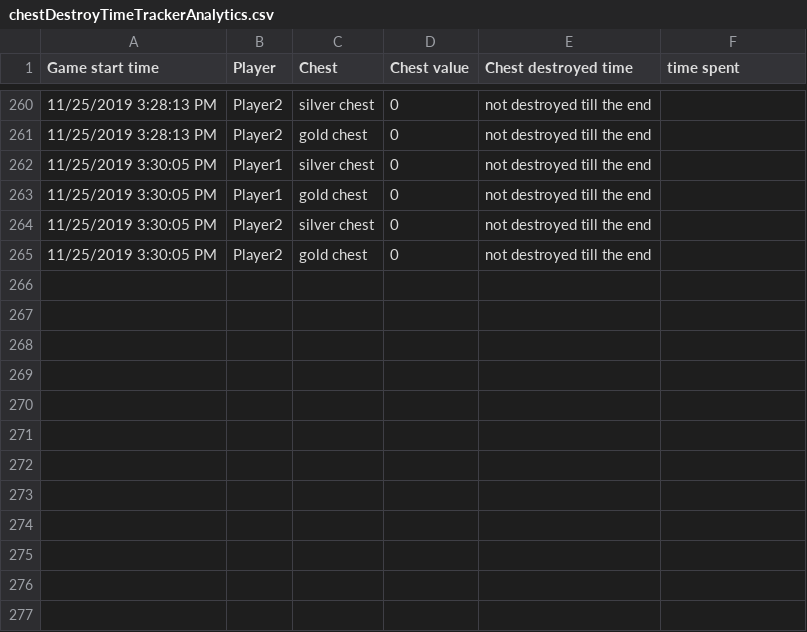
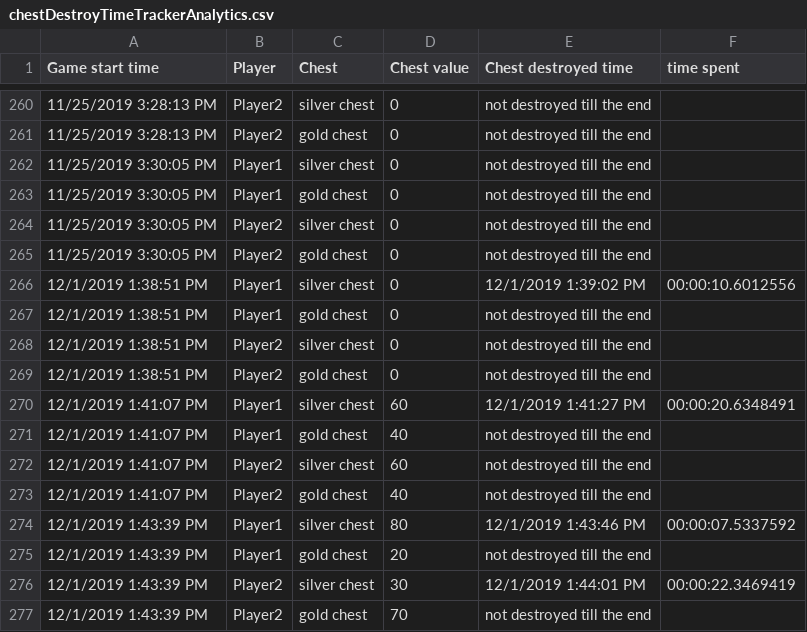
Before and after one commit to sygowda/Skirmish, a CSV file: Skirmish/Assets/Sources/chestDestroyTimeTrackerAnalytics.csv, drawn as a sheet; only a part is shown, gaps mark what is left out.

```diff
--- a/Skirmish/Assets/Sources/chestDestroyTimeTrackerAnalytics.csv
+++ b/Skirmish/Assets/Sources/chestDestroyTimeTrackerAnalytics.csv
@@ -265 +265,13 @@ Game start time,Player,Chest,Chest value,Chest destroyed time,time spent
 11/25/2019 3:30:05 PM,Player2,gold chest,0,not destroyed till the end
+12/1/2019 1:38:51 PM,Player1,silver chest,0,12/1/2019 1:39:02 PM,00:00:10.6012556
+12/1/2019 1:38:51 PM,Player1,gold chest,0,not destroyed till the end
+12/1/2019 1:38:51 PM,Player2,silver chest,0,not destroyed till the end
+12/1/2019 1:38:51 PM,Player2,gold chest,0,not destroyed till the end
+12/1/2019 1:41:07 PM,Player1,silver chest,60,12/1/2019 1:41:27 PM,00:00:20.6348491
+12/1/2019 1:41:07 PM,Player1,gold chest,40,not destroyed till the end
+12/1/2019 1:41:07 PM,Player2,silver chest,60,not destroyed till the end
+12/1/2019 1:41:07 PM,Player2,gold chest,40,not destroyed till the end
+12/1/2019 1:43:39 PM,Player1,silver chest,80,12/1/2019 1:43:46 PM,00:00:07.5337592
+12/1/2019 1:43:39 PM,Player1,gold chest,20,not destroyed till the end
+12/1/2019 1:43:39 PM,Player2,silver chest,30,12/1/2019 1:44:01 PM,00:00:22.3469419
+12/1/2019 1:43:39 PM,Player2,gold chest,70,not destroyed till the end
```
Also changed, not shown: Skirmish/Assets/Sources/allocateAnalytics.csv, Skirmish/Assets/Sources/coolDownAnalytics.csv, 3 other files.
